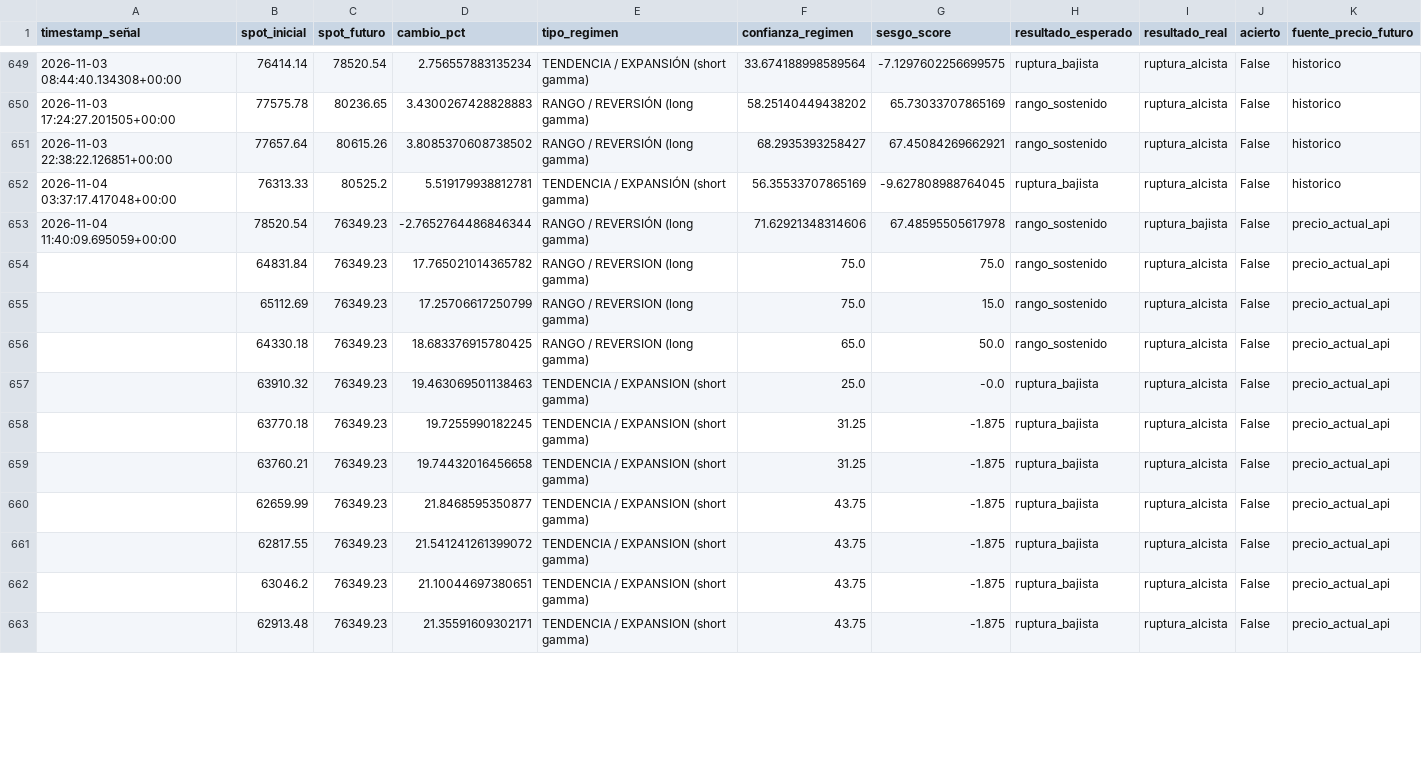
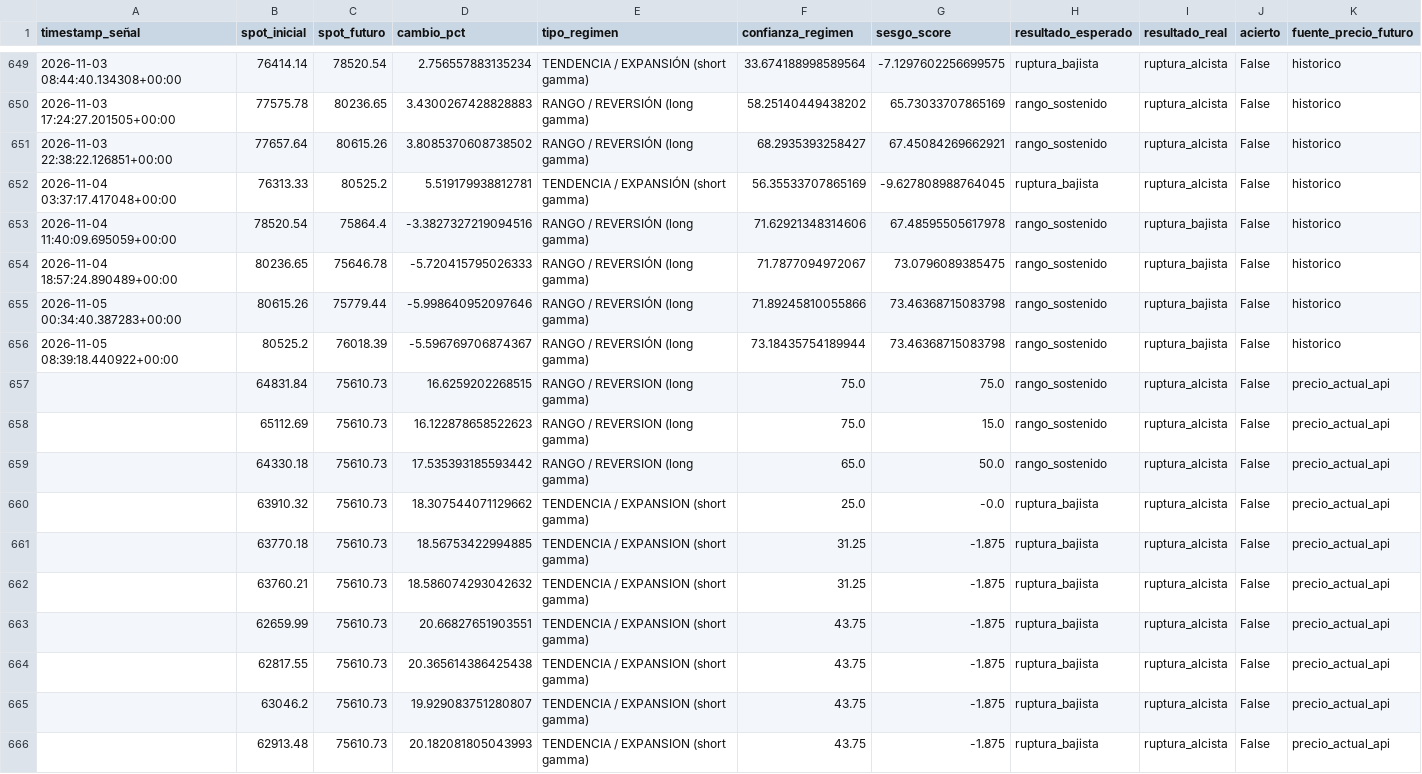
Before and after one commit to Alezmee/btc-quant-gex, a CSV file: data/forward_test_resultados.csv, drawn as a sheet; only a part is shown, gaps mark what is left out; the diff covers the shown part only.

```diff
--- a/data/forward_test_resultados.csv
+++ b/data/forward_test_resultados.csv
@@ -652,12 +652,15 @@ timestamp_señal,spot_inicial,spot_futuro,cambio_pct,tipo_regimen,confianza_regi
 2026-11-04 03:37:17.417048+00:00,76313.33,80525.2,5.519179938812781,TENDENCIA / EXPANSIÓN (short gamma),56.35533707865169,-9.627808988764045,ruptura_bajista,ruptura_alcista,False,historico
-2026-11-04 11:40:09.695059+00:00,78520.54,76349.23,-2.7652764486846344,RANGO / REVERSIÓN (long gamma),71.62921348314606,67.48595505617978,rango_sostenido,ruptura_bajista,False,precio_actual_api
-,64831.84,76349.23,17.765021014365782,RANGO / REVERSION (long gamma),75.0,75.0,rango_sostenido,ruptura_alcista,False,precio_actual_api
-,65112.69,76349.23,17.25706617250799,RANGO / REVERSION (long gamma),75.0,15.0,rango_sostenido,ruptura_alcista,False,precio_actual_api
-,64330.18,76349.23,18.683376915780425,RANGO / REVERSION (long gamma),65.0,50.0,rango_sostenido,ruptura_alcista,False,precio_actual_api
-,63910.32,76349.23,19.463069501138463,TENDENCIA / EXPANSION (short gamma),25.0,-0.0,ruptura_bajista,ruptura_alcista,False,precio_actual_api
-,63770.18,76349.23,19.7255990182245,TENDENCIA / EXPANSION (short gamma),31.25,-1.875,ruptura_bajista,ruptura_alcista,False,precio_actual_api
-,63760.21,76349.23,19.74432016456658,TENDENCIA / EXPANSION (short gamma),31.25,-1.875,ruptura_bajista,ruptura_alcista,False,precio_actual_api
-,62659.99,76349.23,21.8468595350877,TENDENCIA / EXPANSION (short gamma),43.75,-1.875,ruptura_bajista,ruptura_alcista,False,precio_actual_api
-,62817.55,76349.23,21.541241261399072,TENDENCIA / EXPANSION (short gamma),43.75,-1.875,ruptura_bajista,ruptura_alcista,False,precio_actual_api
-,63046.2,76349.23,21.10044697380651,TENDENCIA / EXPANSION (short gamma),43.75,-1.875,ruptura_bajista,ruptura_alcista,False,precio_actual_api
-,62913.48,76349.23,21.35591609302171,TENDENCIA / EXPANSION (short gamma),43.75,-1.875,ruptura_bajista,ruptura_alcista,False,precio_actual_api
+2026-11-04 11:40:09.695059+00:00,78520.54,75864.4,-3.3827327219094516,RANGO / REVERSIÓN (long gamma),71.62921348314606,67.48595505617978,rango_sostenido,ruptura_bajista,False,historico
+2026-11-04 18:57:24.890489+00:00,80236.65,75646.78,-5.720415795026333,RANGO / REVERSIÓN (long gamma),71.7877094972067,73.0796089385475,rango_sostenido,ruptura_bajista,False,historico
+2026-11-05 00:34:40.387283+00:00,80615.26,75779.44,-5.998640952097646,RANGO / REVERSIÓN (long gamma),71.89245810055866,73.46368715083798,rango_sostenido,ruptura_bajista,False,historico
+2026-11-05 08:39:18.440922+00:00,80525.2,76018.39,-5.596769706874367,RANGO / REVERSIÓN (long gamma),73.18435754189944,73.46368715083798,rango_sostenido,ruptura_bajista,False,historico
+,64831.84,75610.73,16.6259202268515,RANGO / REVERSION (long gamma),75.0,75.0,rango_sostenido,ruptura_alcista,False,precio_actual_api
+,65112.69,75610.73,16.122878658522623,RANGO / REVERSION (long gamma),75.0,15.0,rango_sostenido,ruptura_alcista,False,precio_actual_api
+,64330.18,75610.73,17.535393185593442,RANGO / REVERSION (long gamma),65.0,50.0,rango_sostenido,ruptura_alcista,False,precio_actual_api
+,63910.32,75610.73,18.307544071129662,TENDENCIA / EXPANSION (short gamma),25.0,-0.0,ruptura_bajista,ruptura_alcista,False,precio_actual_api
+,63770.18,75610.73,18.56753422994885,TENDENCIA / EXPANSION (short gamma),31.25,-1.875,ruptura_bajista,ruptura_alcista,False,precio_actual_api
+,63760.21,75610.73,18.586074293042632,TENDENCIA / EXPANSION (short gamma),31.25,-1.875,ruptura_bajista,ruptura_alcista,False,precio_actual_api
+,62659.99,75610.73,20.66827651903551,TENDENCIA / EXPANSION (short gamma),43.75,-1.875,ruptura_bajista,ruptura_alcista,False,precio_actual_api
+,62817.55,75610.73,20.365614386425438,TENDENCIA / EXPANSION (short gamma),43.75,-1.875,ruptura_bajista,ruptura_alcista,False,precio_actual_api
+,63046.2,75610.73,19.929083751280807,TENDENCIA / EXPANSION (short gamma),43.75,-1.875,ruptura_bajista,ruptura_alcista,False,precio_actual_api
+,62913.48,75610.73,20.182081805043993,TENDENCIA / EXPANSION (short gamma),43.75,-1.875,ruptura_bajista,ruptura_alcista,False,precio_actual_api
```
Also changed, not shown: 104 edited cells elsewhere in this file, data/historico_snapshots.csv.
